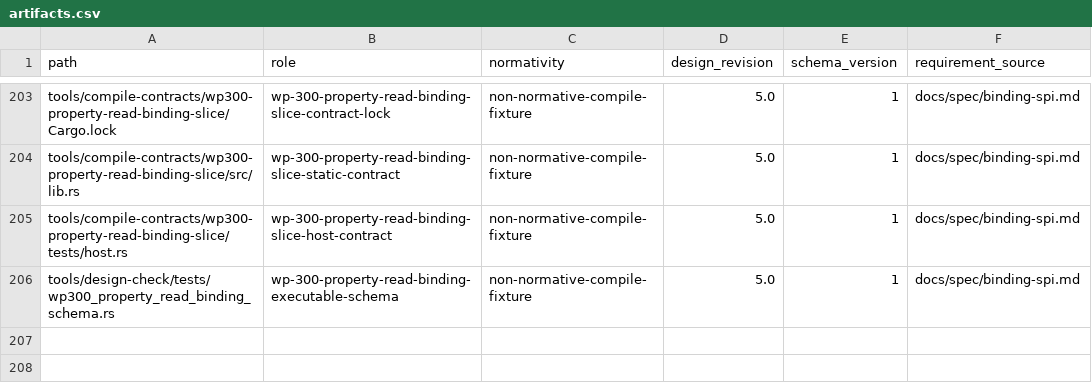
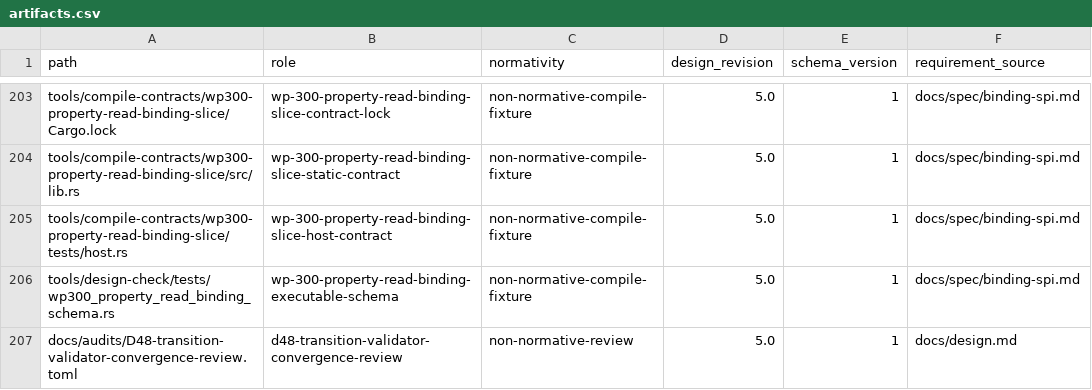
Before and after one commit to yushun1990/clinkz-wot, a CSV file: docs/artifacts.csv, drawn as a sheet; only a part is shown, gaps mark what is left out; the diff names each change by its address in the sheet, - before the commit and + after, or states it on an @@ line.

Commit message:
Review transition validator convergence

```diff
--- a/docs/artifacts.csv
+++ b/docs/artifacts.csv
+row 207: docs/audits/D48-transition-validator-convergence-review.toml | d48-transition-validator-convergence-review | non-normative-review | 5.0 | 1 | docs/design.md
```
Also changed, not shown: 4 other files.
